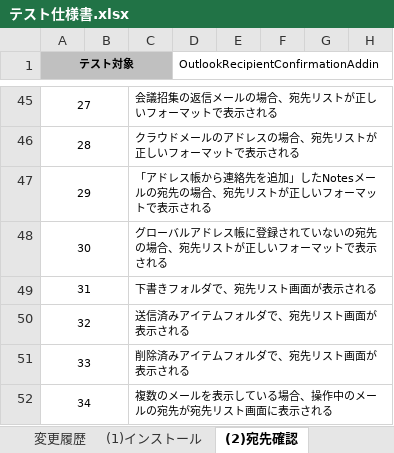
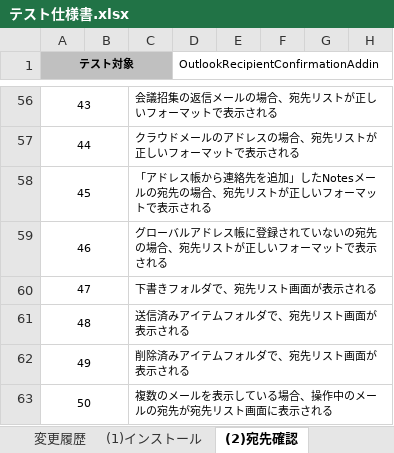
Before and after one commit to ykinoshi1015/OutlookRecipientConfirmationAddin, an Excel workbook: document/テスト仕様書.xlsx, sheet (2)宛先確認, drawn as a sheet; only a part is shown, gaps mark what is left out; values as stored, in another font and other column widths than the file's, no borders; addresses are those after the commit; the diff covers the shown part only; the diff names each change by its address in the sheet, - before the commit and + after, or states it on an @@ line.

```diff
--- a/document/テスト仕様書.xlsx (sheet (2)宛先確認)
+++ b/document/テスト仕様書.xlsx (sheet (2)宛先確認)
-A56 (テスト対象): 27
+A56 (テスト対象): 43
-A57 (テスト対象): 28
+A57 (テスト対象): 44
-A58 (テスト対象): 29
+A58 (テスト対象): 45
-A59 (テスト対象): 30
+A59 (テスト対象): 46
-A60 (テスト対象): 31
+A60 (テスト対象): 47
-A61 (テスト対象): 32
+A61 (テスト対象): 48
-A62 (テスト対象): 33
+A62 (テスト対象): 49
-A63 (テスト対象): 34
+A63 (テスト対象): 50
```
Also changed, not shown: 19 added rows, 8 removed rows, 4 edited cells and cell formats elsewhere in this sheet, sheet 変更履歴.
